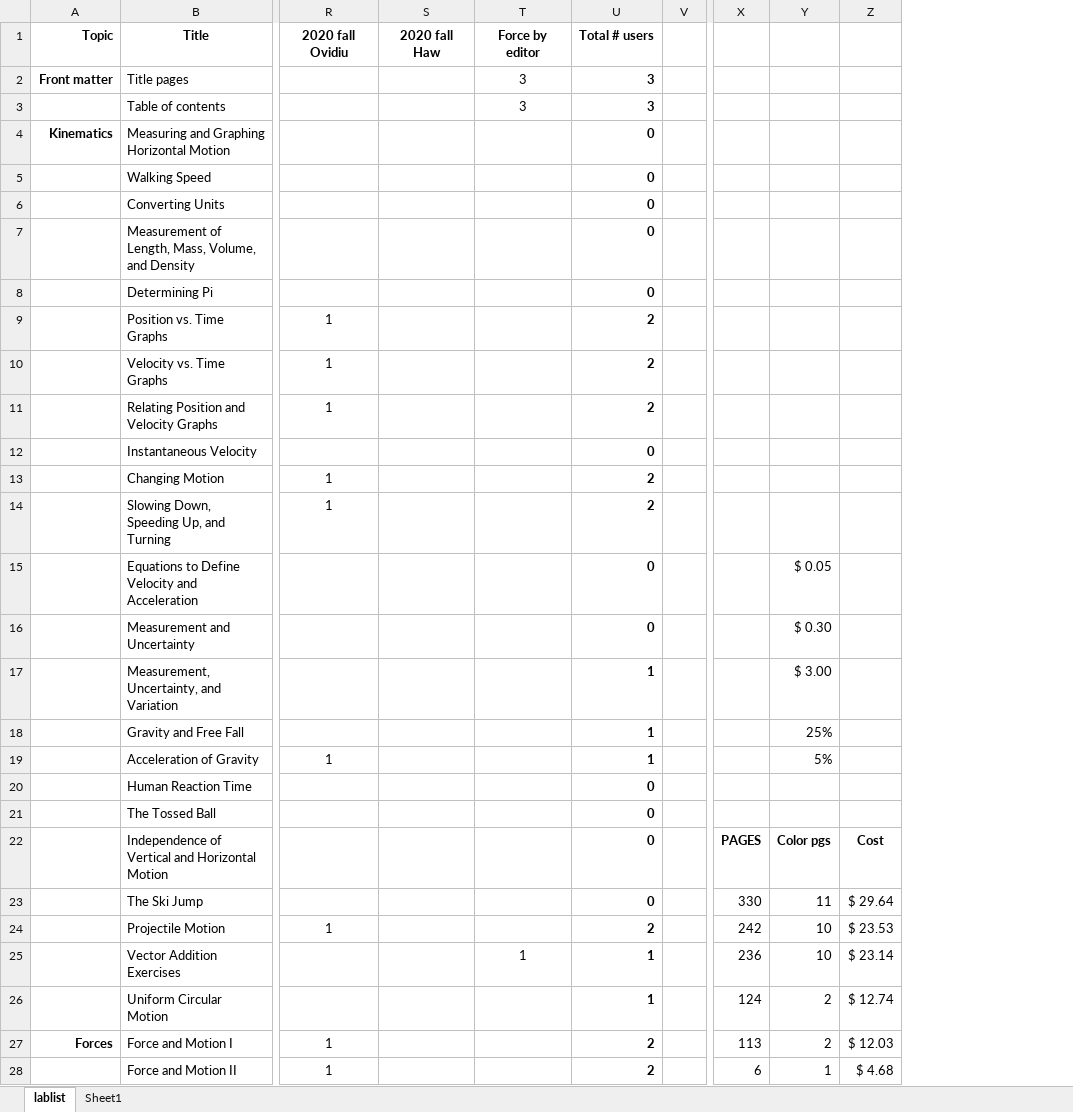
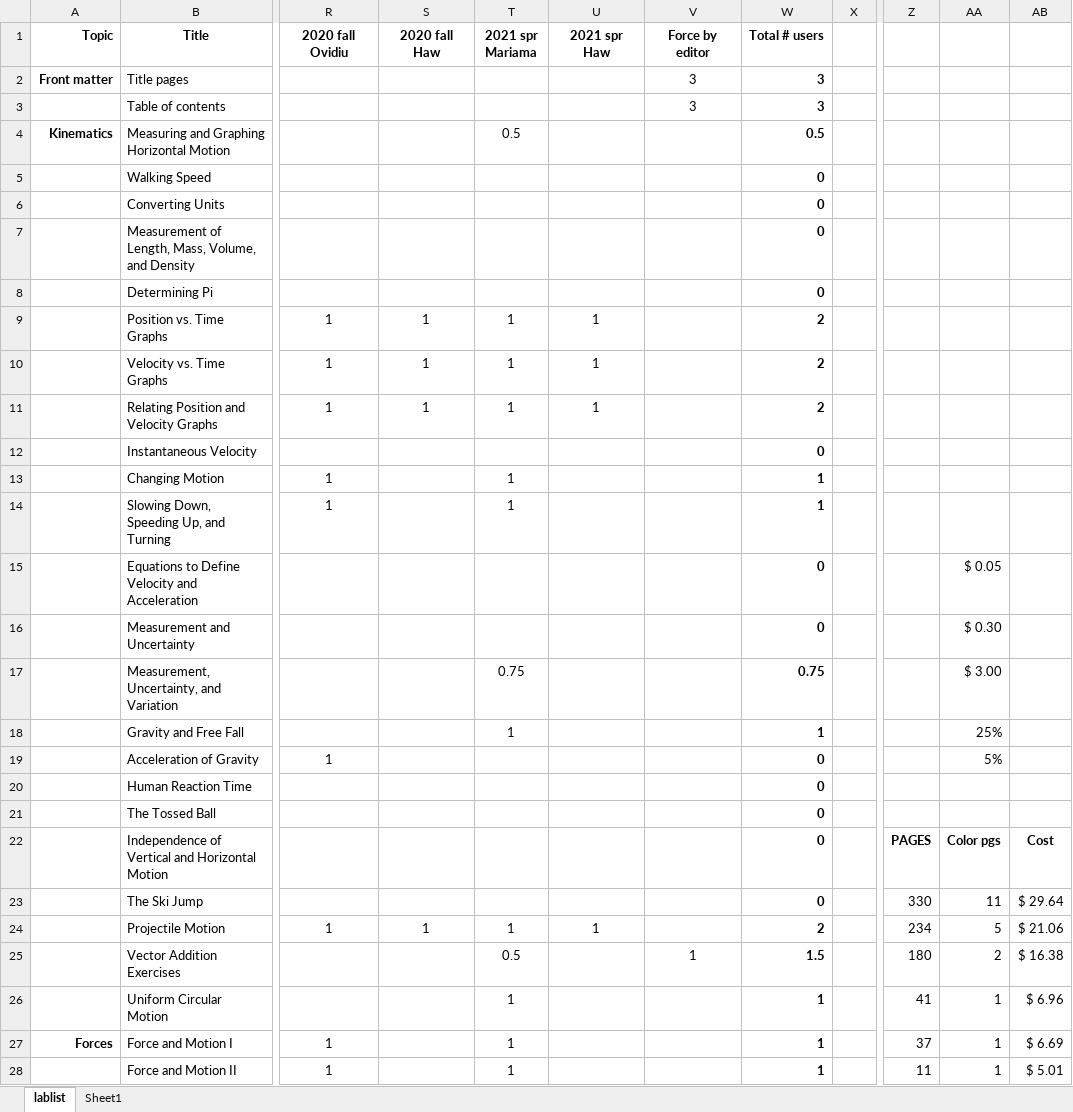
Before and after one commit to RichmondPhysics/131, an Excel workbook: StudentGuideModule1/what_labs_to_include/131 lab list for 2021spring.xlsx, sheet lablist, drawn as a sheet; only a part is shown, gaps mark what is left out; values as stored, in another font and other column widths than the file's, no borders; conditional formats not drawn; addresses are those after the commit; the diff covers the shown part only; the diff names each change by its address in the sheet, - before the commit and + after, or states it on an @@ line.

Commit message:
Update lab list for spring 2021

```diff
--- a/StudentGuideModule1/what_labs_to_include/131 lab list for 2021spring.xlsx (sheet lablist)
+++ b/StudentGuideModule1/what_labs_to_include/131 lab list for 2021spring.xlsx (sheet lablist)
+column T (2021 spr Mariama), rows 4-28: 0.5 |  |  |  |  | 1 | 1 | 1 |  | 1 | 1 |  |  | 0.75 | 1 |  |  |  |  |  | 1 | 0.5 | 1 | 1 | 1
+column U (2021 spr Haw), rows 9-24: 1 | 1 | 1 |  |  |  |  |  |  |  |  |  |  |  |  | 1
-W4 (Total # users): 0
+W4 (Total # users): 0.5
-S9:S11 (2020 fall Haw): (empty)
+S9:S11 (2020 fall Haw): 1
-W13:W14 (Total # users): 2
+W13:W14 (Total # users): 1
-W17 (Total # users): 1
+W17 (Total # users): 0.75
-W19 (Total # users): 1
+W19 (Total # users): 0
-S24 (2020 fall Haw): (empty)
+S24 (2020 fall Haw): 1
-Z24: 242
+Z24: 234
-AA24: 10
+AA24: 5
-AB24: $ 23.53
+AB24: $ 21.06
-W25 (Total # users): 1
+W25 (Total # users): 1.5
-Z25: 236
+Z25: 180
-AA25: 10
+AA25: 2
-AB25: $ 23.14
+AB25: $ 16.38
-Z26: 124
+Z26: 41
-AA26:AA27: 2
+AA26:AA27: 1
-AB26: $ 12.74
+AB26: $ 6.96
-W27:W28 (Total # users): 2
+W27:W28 (Total # users): 1
-Z27: 113
+Z27: 37
-AB27: $ 12.03
+AB27: $ 6.69
-Z28: 6
+Z28: 11
-AB28: $ 4.68
+AB28: $ 5.01
```
Also changed, not shown: 6 added rows, 6 removed rows and 36 edited cells elsewhere in this sheet, formulas that keep their value.
